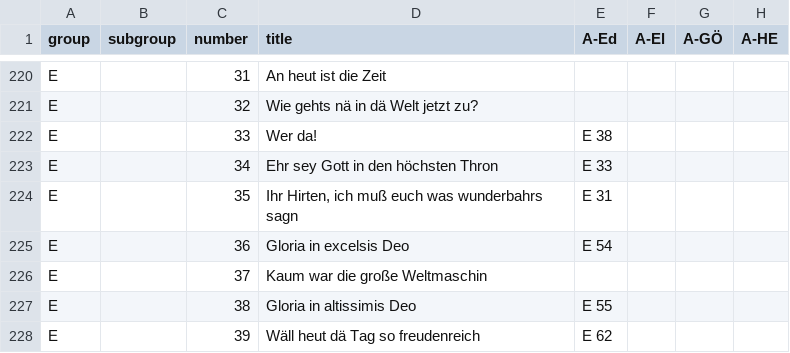
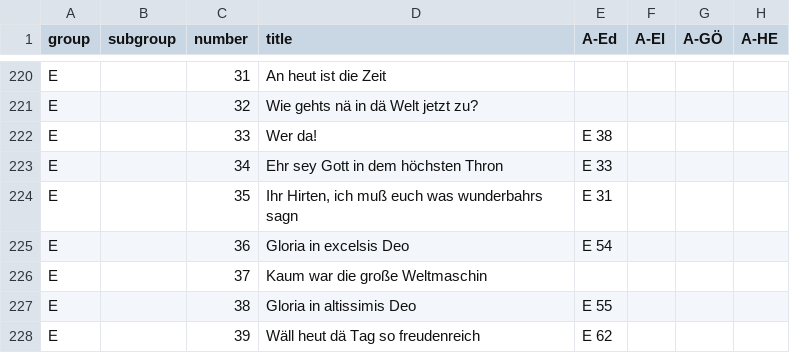
Before and after one commit to edition-esser-skala/werner-catalogue-of-works, a CSV file: data/catalogue_works.csv, drawn as a sheet; only a part is shown, gaps mark what is left out; the diff names each change by its address in the sheet, - before the commit and + after, or states it on an @@ line.

```diff
--- a/data/catalogue_works.csv
+++ b/data/catalogue_works.csv
-D223 (title): Ehr sey Gott in den höchsten Thron
+D223 (title): Ehr sey Gott in dem höchsten Thron
```
Also changed, not shown: 1 other file.
